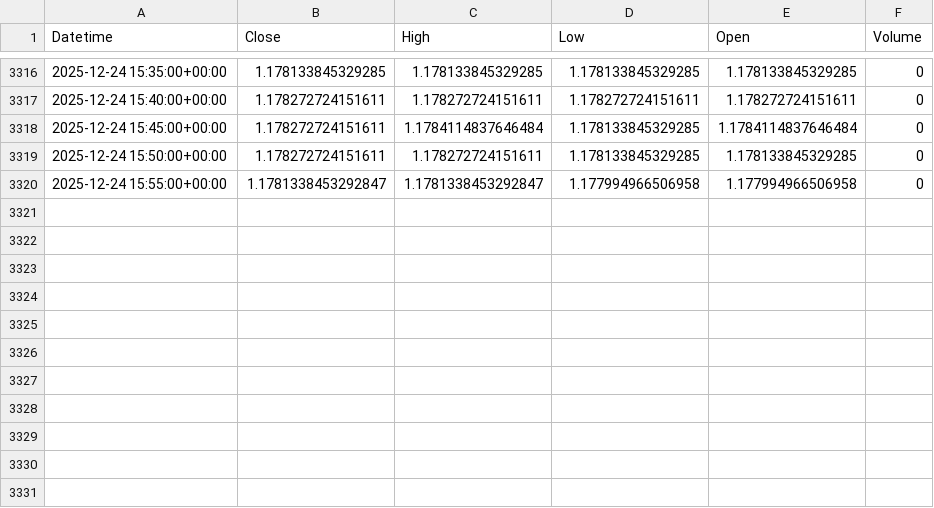
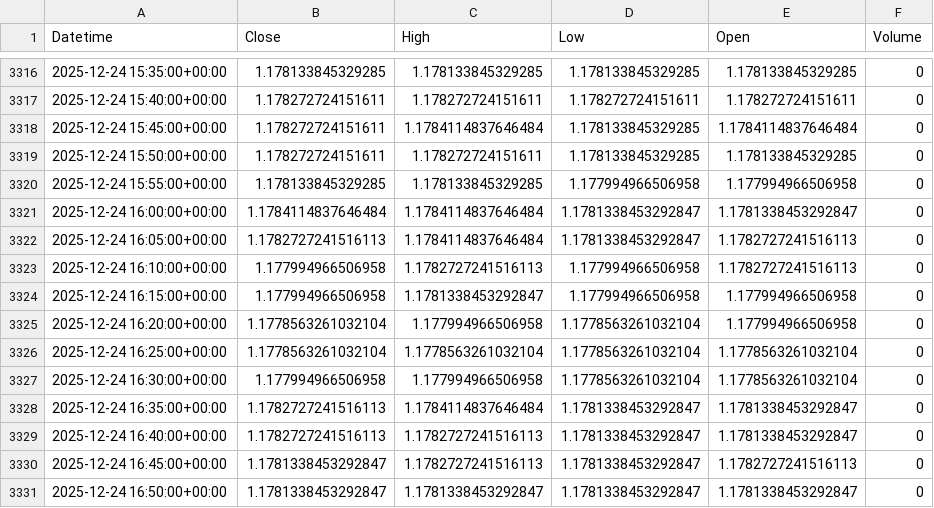
Before and after one commit to jsgaston82/IG-Trading, a CSV file: data/eurusd_5m.csv, drawn as a sheet; only a part is shown, gaps mark what is left out.

```diff
--- a/data/eurusd_5m.csv
+++ b/data/eurusd_5m.csv
@@ -3319,2 +3319,13 @@ Datetime,Close,High,Low,Open,Volume
 2025-12-24 15:50:00+00:00,1.178272724151611,1.178272724151611,1.178133845329285,1.178133845329285,0
-2025-12-24 15:55:00+00:00,1.1781338453292847,1.1781338453292847,1.177994966506958,1.177994966506958,0
+2025-12-24 15:55:00+00:00,1.178133845329285,1.178133845329285,1.177994966506958,1.177994966506958,0
+2025-12-24 16:00:00+00:00,1.1784114837646484,1.1784114837646484,1.1781338453292847,1.1781338453292847,0
+2025-12-24 16:05:00+00:00,1.1782727241516113,1.1784114837646484,1.1781338453292847,1.1782727241516113,0
+2025-12-24 16:10:00+00:00,1.177994966506958,1.1782727241516113,1.177994966506958,1.1782727241516113,0
+2025-12-24 16:15:00+00:00,1.177994966506958,1.1781338453292847,1.177994966506958,1.177994966506958,0
+2025-12-24 16:20:00+00:00,1.1778563261032104,1.177994966506958,1.1778563261032104,1.177994966506958,0
+2025-12-24 16:25:00+00:00,1.1778563261032104,1.1778563261032104,1.1778563261032104,1.1778563261032104,0
+2025-12-24 16:30:00+00:00,1.177994966506958,1.177994966506958,1.1778563261032104,1.1778563261032104,0
+2025-12-24 16:35:00+00:00,1.1782727241516113,1.1784114837646484,1.1781338453292847,1.1781338453292847,0
+2025-12-24 16:40:00+00:00,1.1782727241516113,1.1782727241516113,1.1781338453292847,1.1781338453292847,0
+2025-12-24 16:45:00+00:00,1.1781338453292847,1.1782727241516113,1.1781338453292847,1.1782727241516113,0
+2025-12-24 16:50:00+00:00,1.1781338453292847,1.1781338453292847,1.1781338453292847,1.1781338453292847,0
```
